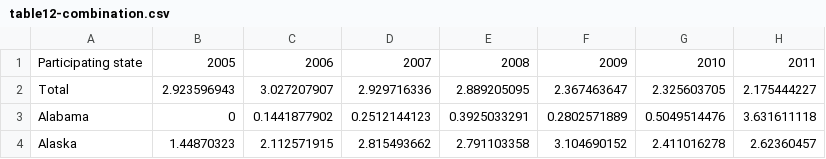
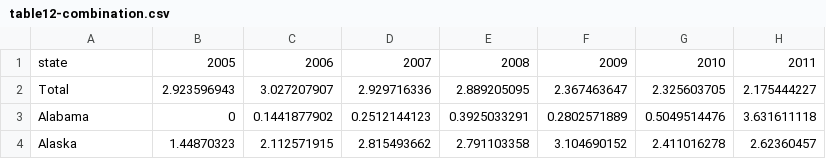
Before and after one commit to tomastoo/VI, a CSV file: data/table12-combination.csv, drawn as a sheet; only a part is shown; the diff names each change by its address in the sheet, - before the commit and + after, or states it on an @@ line.

```diff
--- a/data/table12-combination.csv
+++ b/data/table12-combination.csv
-A1: Participating state
+A1: state
```
Also changed, not shown: 5 other files.
